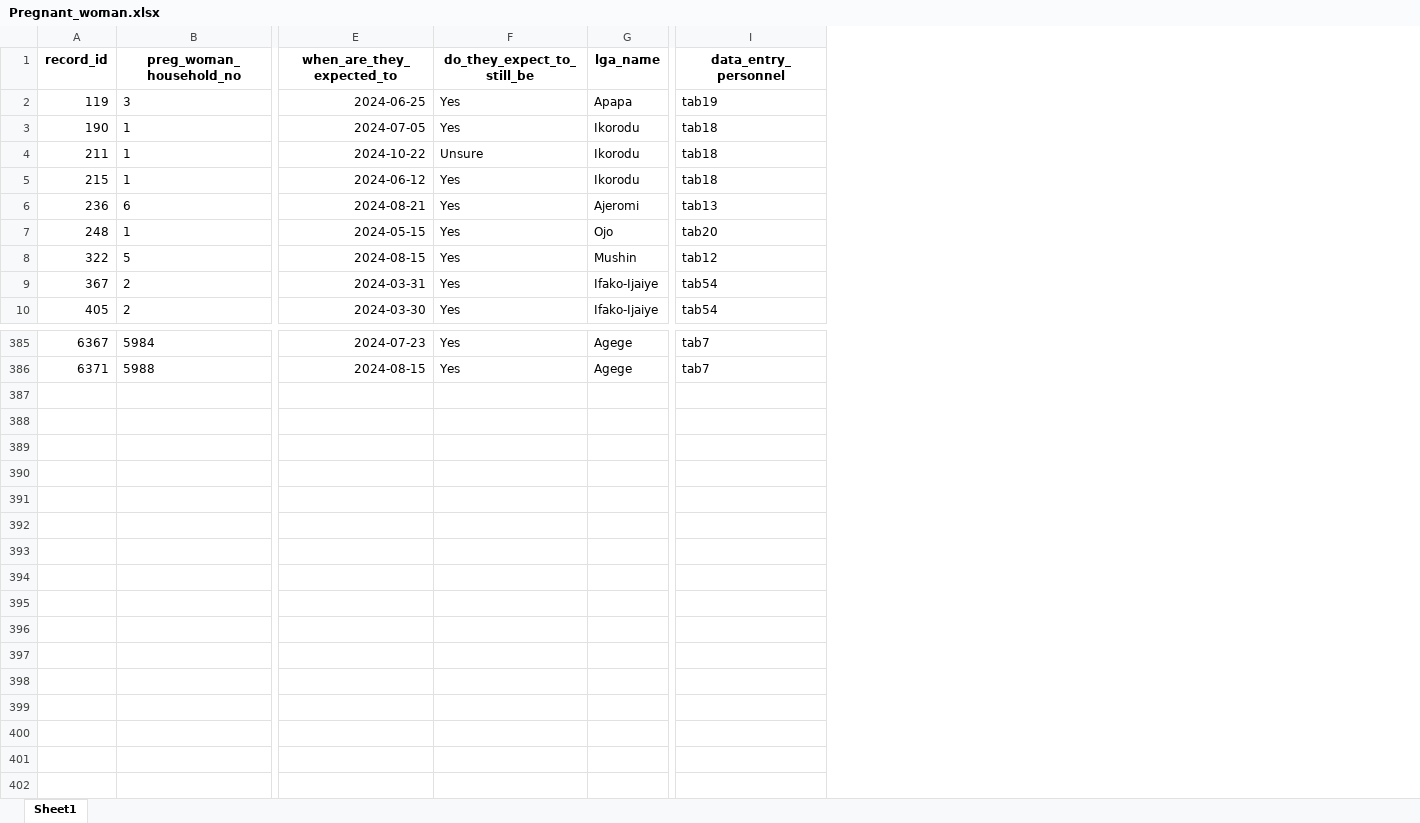
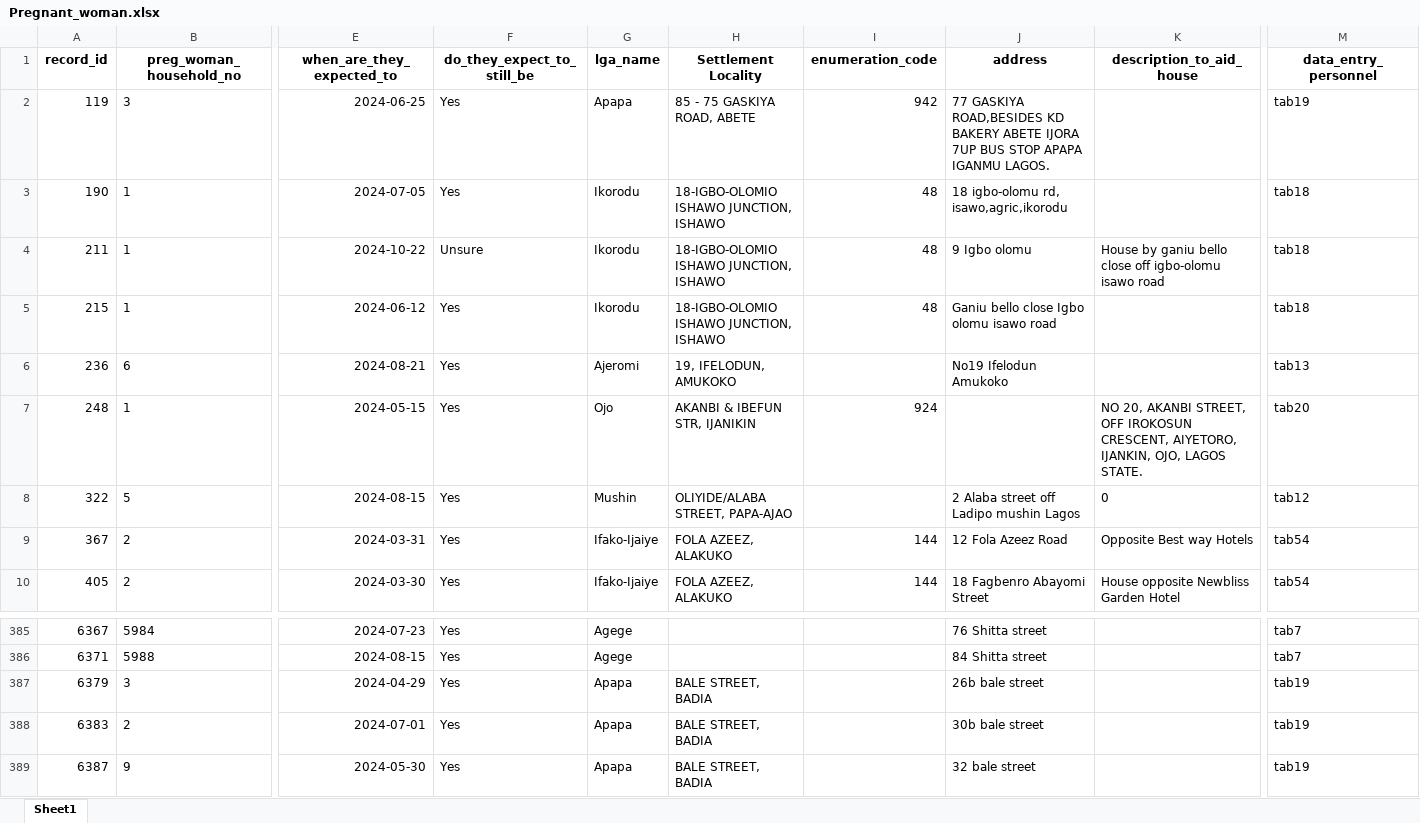
Before and after one commit to concentratdhamm/LVASA, an Excel workbook: Pregnant_woman.xlsx, sheet Sheet1, drawn as a sheet; only a part is shown, gaps mark what is left out; values as stored, in another font and other column widths than the file's, no borders; rows hold the shown columns only; the diff names each change by its address in the sheet, - before the commit and + after, or states it on an @@ line.

```diff
--- a/Pregnant_woman.xlsx (sheet Sheet1)
+++ b/Pregnant_woman.xlsx (sheet Sheet1)
+column H (Settlement Locality), rows 2-10: 85 - 75 GASKIYA ROAD, ABETE | 18-IGBO-OLOMIO ISHAWO JUNCTION, ISHAWO | 18-IGBO-OLOMIO ISHAWO JUNCTION, ISHAWO | 18-IGBO-OLOMIO ISHAWO JUNCTION, ISHAWO | 19, IFELODUN, AMUKOKO | AKANBI & IBEFUN STR, IJANIKIN | OLIYIDE/ALABA STREET, PAPA-AJAO | FOLA AZEEZ, ALAKUKO | FOLA AZEEZ, ALAKUKO
+column I (enumeration_code), rows 2-10: 942 | 48 | 48 | 48 |  | 924 |  | 144 | 144
+column J (address), rows 2-10: 77 GASKIYA ROAD,BESIDES KD BAKERY ABETE IJORA 7UP BUS STOP APAPA IGANMU LAGOS. | 18 igbo-olomu rd, isawo,agric,ikorodu | 9 Igbo olomu | Ganiu bello close Igbo olomu isawo road | No19 Ifelodun Amukoko |  | 2 Alaba street off Ladipo mushin Lagos | 12 Fola Azeez Road | 18 Fagbenro Abayomi Street; rows 385-386: 76 Shitta street | 84 Shitta street
+column K (description_to_aid_house), rows 4-10: House by ganiu bello close off igbo-olomu isawo road |  |  | NO 20, AKANBI STREET, OFF IROKOSUN CRESCENT, AIYETORO, IJANKIN, OJO, LAGOS STATE. | 0 | Opposite Best way Hotels | House opposite Newbliss Garden Hotel
+row 387: 6379 | 3 | 2024-04-29 | Yes | Apapa | BALE STREET, BADIA |  | 26b bale street |  | tab19
+row 388: 6383 | 2 | 2024-07-01 | Yes | Apapa | BALE STREET, BADIA |  | 30b bale street |  | tab19
+row 389: 6387 | 9 | 2024-05-30 | Yes | Apapa | BALE STREET, BADIA |  | 32 bale street |  | tab19
```
Also changed, not shown: About_the_household.xlsx, Maternal_death_tracking.xlsx, 10 other files.
